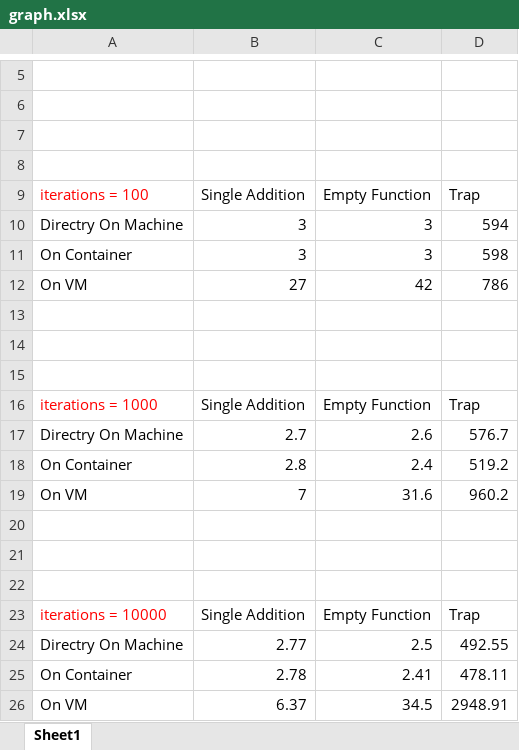
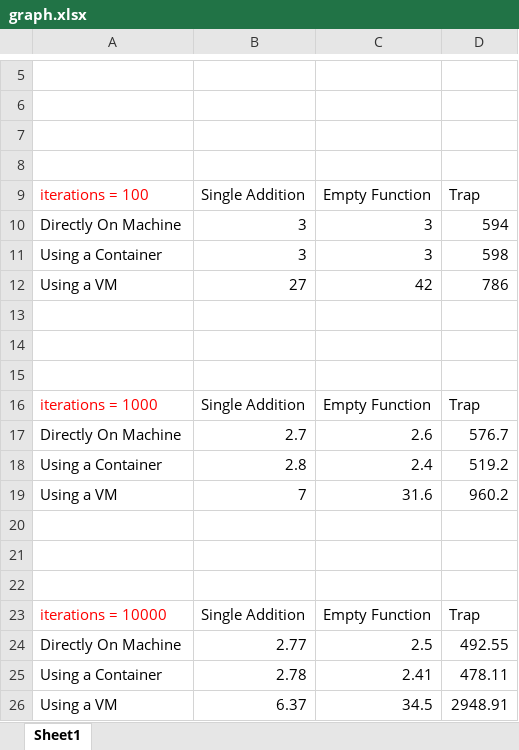
Before and after one commit to MatanelP/Runtime-Analysis, an Excel workbook: graph.xlsx, sheet Sheet1, drawn as a sheet; only a part is shown, gaps mark what is left out; values as stored, in another font and other column widths than the file's, no borders; charts and pictures not drawn; the diff names each change by its address in the sheet, - before the commit and + after, or states it on an @@ line.

```diff
--- a/graph.xlsx (sheet Sheet1)
+++ b/graph.xlsx (sheet Sheet1)
-A10: Directry On Machine
+A10: Directly On Machine
-A11: On Container
+A11: Using a Container
-A12: On VM
+A12: Using a VM
-A17: Directry On Machine
+A17: Directly On Machine
-A18: On Container
+A18: Using a Container
-A19: On VM
+A19: Using a VM
-A24: Directry On Machine
+A24: Directly On Machine
-A25: On Container
+A25: Using a Container
-A26: On VM
+A26: Using a VM
```
Also changed, not shown: charts or pictures, 3 other files.
